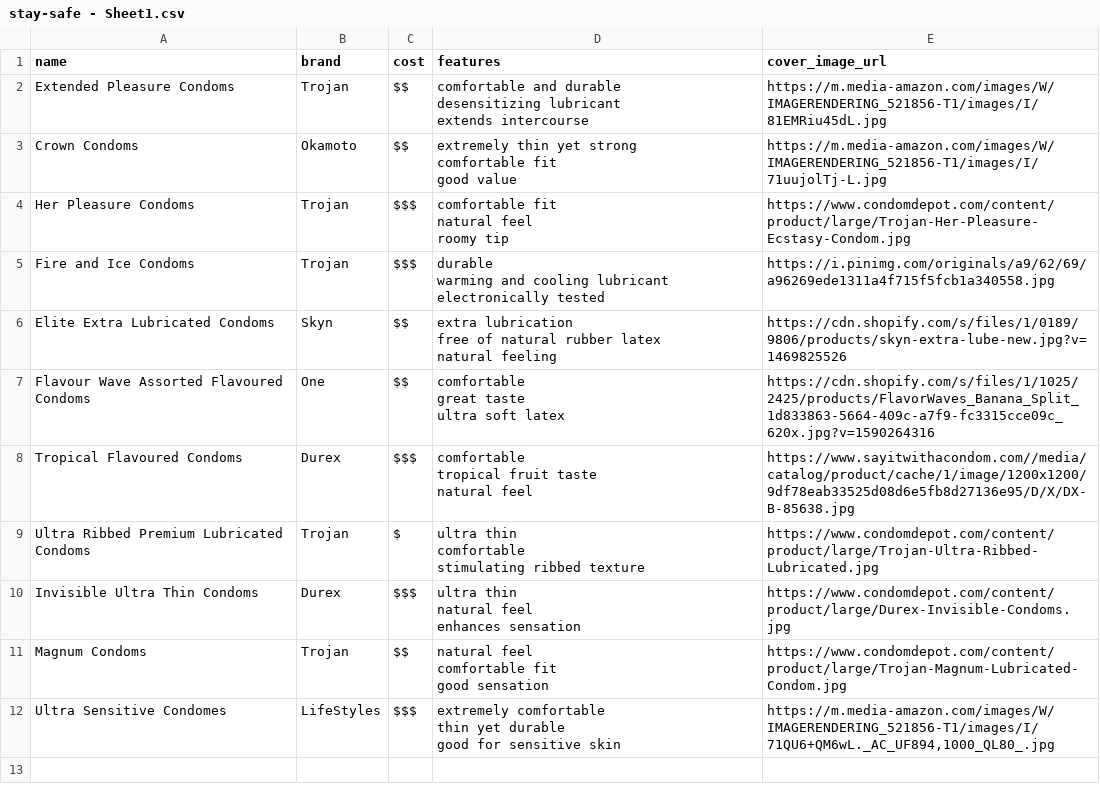
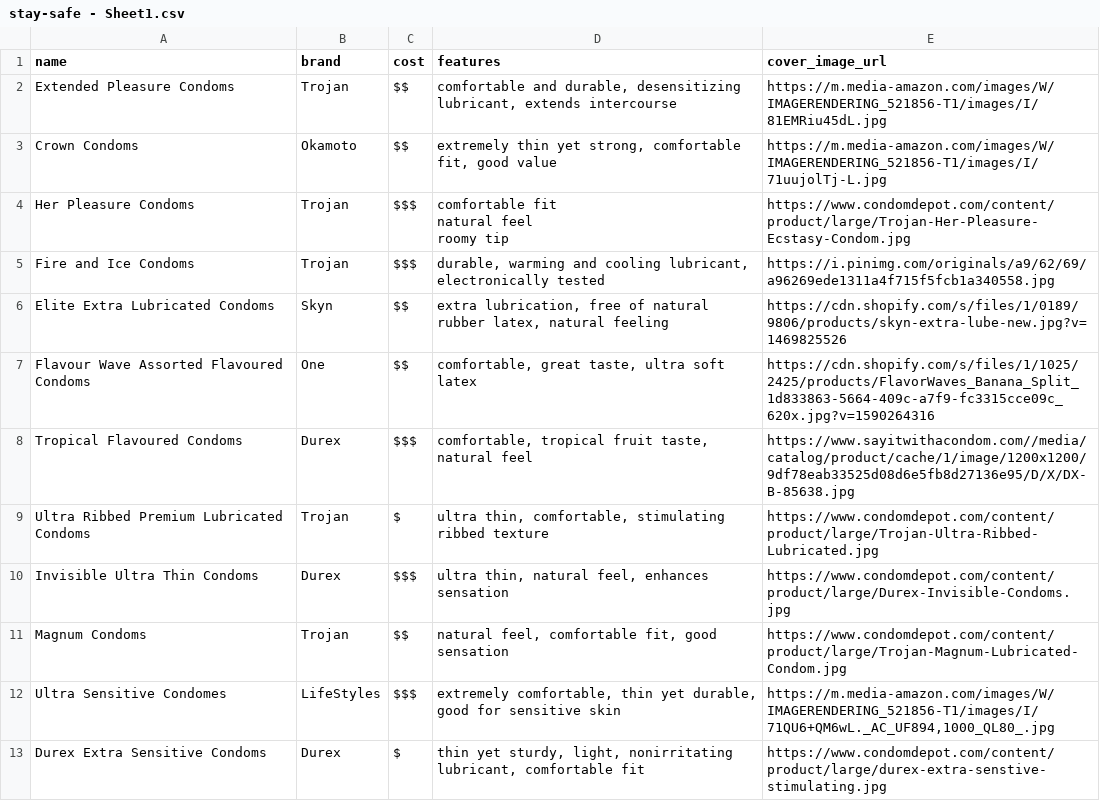
Before and after one commit to okayaparna/Smells-Like-Teen-Spirit, a CSV file: stay-safe - Sheet1.csv, drawn as a sheet.

Commit message:
stay-safe

```diff
--- a/stay-safe - Sheet1.csv
+++ b/stay-safe - Sheet1.csv
@@ -1,8 +1,4 @@
 name,brand,cost,features,cover_image_url
-Extended Pleasure Condoms,Trojan,$$,"comfortable and durable
-desensitizing lubricant
-extends intercourse",https://m.media-amazon.com/images/W/IMAGERENDERING_521856-T1/images/I/81EMRiu45dL.jpg
-Crown Condoms,Okamoto,$$,"extremely thin yet strong
-comfortable fit
-good value",https://m.media-amazon.com/images/W/IMAGERENDERING_521856-T1/images/I/71uujolTj-L.jpg
+Extended Pleasure Condoms,Trojan,$$,"comfortable and durable, desensitizing lubricant, extends intercourse",https://m.media-amazon.com/images/W/IMAGERENDERING_521856-T1/images/I/81EMRiu45dL.jpg
+Crown Condoms,Okamoto,$$,"extremely thin yet strong, comfortable fit, good value",https://m.media-amazon.com/images/W/IMAGERENDERING_521856-T1/images/I/71uujolTj-L.jpg
 Her Pleasure Condoms,Trojan,$$$,"comfortable fit
@@ -10,25 +6,10 @@ natural feel
 roomy tip",https://www.condomdepot.com/content/product/large/Trojan-Her-Pleasure-Ecstasy-Condom.jpg
-Fire and Ice Condoms,Trojan,$$$,"durable
-warming and cooling lubricant
-electronically tested",https://i.pinimg.com/originals/a9/62/69/a96269ede1311a4f715f5fcb1a340558.jpg
-Elite Extra Lubricated Condoms,Skyn,$$,"extra lubrication
-free of natural rubber latex
-natural feeling",https://cdn.shopify.com/s/files/1/0189/9806/products/skyn-extra-lube-new.jpg?v=1469825526
-Flavour Wave Assorted Flavoured Condoms,One,$$,"comfortable
-great taste
-ultra soft latex",https://cdn.shopify.com/s/files/1/1025/2425/products/FlavorWaves_Banana_Split_1d833863-5664-409c-a7f9-fc3315cce09c_620x.jpg?v=1590264316
-Tropical Flavoured Condoms,Durex,$$$,"comfortable
-tropical fruit taste
-natural feel",https://www.sayitwithacondom.com//media/catalog/product/cache/1/image/1200x1200/9df78eab33525d08d6e5fb8d27136e95/D/X/DX-B-85638.jpg
-Ultra Ribbed Premium Lubricated Condoms,Trojan,$,"ultra thin
-comfortable
-stimulating ribbed texture",https://www.condomdepot.com/content/product/large/Trojan-Ultra-Ribbed-Lubricated.jpg
-Invisible Ultra Thin Condoms,Durex,$$$,"ultra thin
-natural feel
-enhances sensation",https://www.condomdepot.com/content/product/large/Durex-Invisible-Condoms.jpg
-Magnum Condoms,Trojan,$$,"natural feel
-comfortable fit
-good sensation",https://www.condomdepot.com/content/product/large/Trojan-Magnum-Lubricated-Condom.jpg
-Ultra Sensitive Condomes,LifeStyles,$$$,"extremely comfortable
-thin yet durable
-good for sensitive skin","https://m.media-amazon.com/images/W/IMAGERENDERING_521856-T1/images/I/71QU6+QM6wL._AC_UF894,1000_QL80_.jpg"
+Fire and Ice Condoms,Trojan,$$$,"durable, warming and cooling lubricant, electronically tested",https://i.pinimg.com/originals/a9/62/69/a96269ede1311a4f715f5fcb1a340558.jpg
+Elite Extra Lubricated Condoms,Skyn,$$,"extra lubrication, free of natural rubber latex, natural feeling",https://cdn.shopify.com/s/files/1/0189/9806/products/skyn-extra-lube-new.jpg?v=1469825526
+Flavour Wave Assorted Flavoured Condoms,One,$$,"comfortable, great taste, ultra soft latex",https://cdn.shopify.com/s/files/1/1025/2425/products/FlavorWaves_Banana_Split_1d833863-5664-409c-a7f9-fc3315cce09c_620x.jpg?v=1590264316
+Tropical Flavoured Condoms,Durex,$$$,"comfortable, tropical fruit taste, natural feel",https://www.sayitwithacondom.com//media/catalog/product/cache/1/image/1200x1200/9df78eab33525d08d6e5fb8d27136e95/D/X/DX-B-85638.jpg
+Ultra Ribbed Premium Lubricated Condoms,Trojan,$,"ultra thin, comfortable, stimulating ribbed texture",https://www.condomdepot.com/content/product/large/Trojan-Ultra-Ribbed-Lubricated.jpg
+Invisible Ultra Thin Condoms,Durex,$$$,"ultra thin, natural feel, enhances sensation",https://www.condomdepot.com/content/product/large/Durex-Invisible-Condoms.jpg
+Magnum Condoms,Trojan,$$,"natural feel, comfortable fit, good sensation",https://www.condomdepot.com/content/product/large/Trojan-Magnum-Lubricated-Condom.jpg
+Ultra Sensitive Condomes,LifeStyles,$$$,"extremely comfortable, thin yet durable, good for sensitive skin","https://m.media-amazon.com/images/W/IMAGERENDERING_521856-T1/images/I/71QU6+QM6wL._AC_UF894,1000_QL80_.jpg"
+Durex Extra Sensitive Condoms,Durex,$,"thin yet sturdy, light, nonirritating lubricant, comfortable fit",https://www.condomdepot.com/content/product/large/durex-extra-senstive-stimulating.jpg
```
Also changed, not shown: 3 other files.
